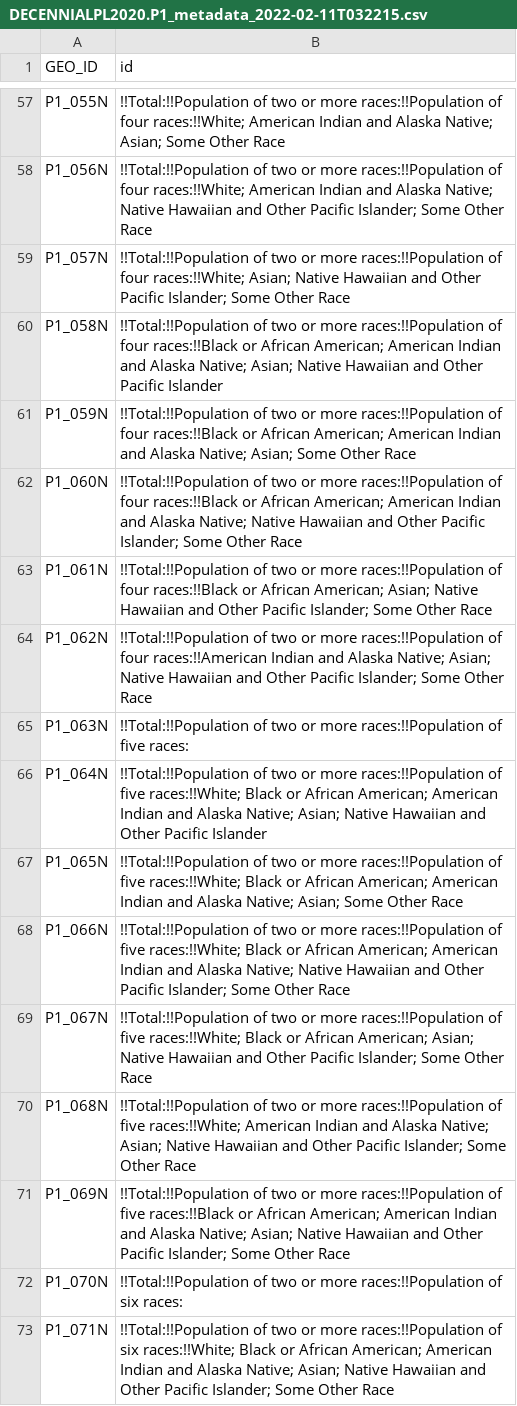
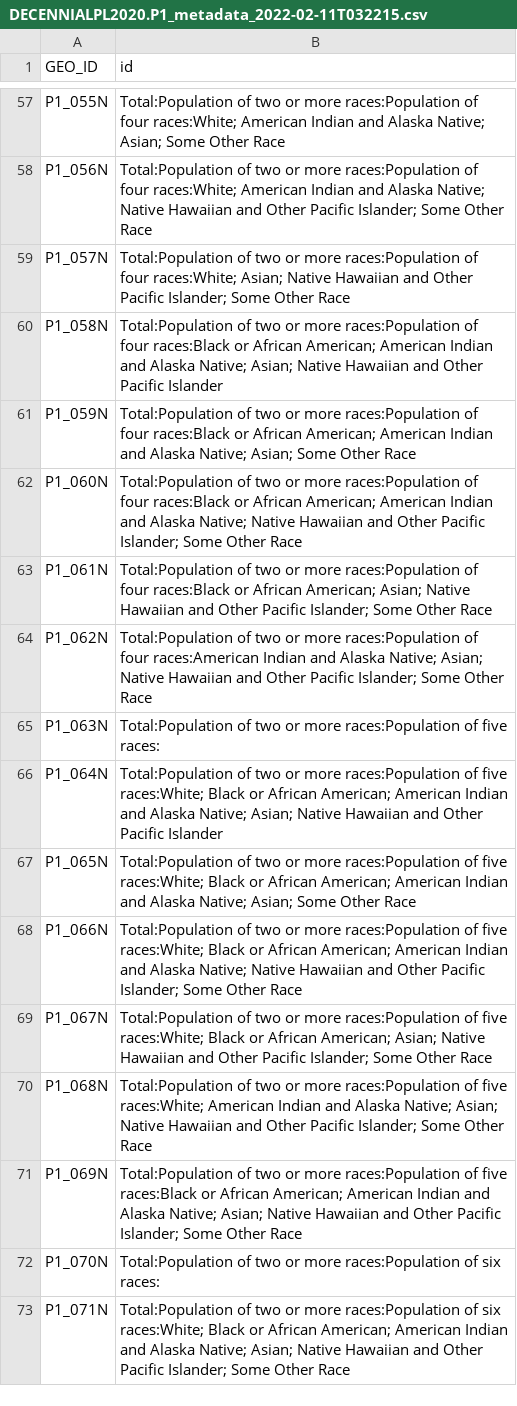
Before and after one commit to RealCaddish/LexAirbnbRentalMap, a CSV file: data/tables/nashville_census/decennial_race/DECENNIALPL2020.P1_metadata_2022-02-11T032215.csv, drawn as a sheet; only a part is shown, gaps mark what is left out; the diff covers the shown part only; the diff names each change by its address in the sheet, - before the commit and + after, or states it on an @@ line.

```diff
--- a/data/tables/nashville_census/decennial_race/DECENNIALPL2020.P1_metadata_2022-02-11T032215.csv
+++ b/data/tables/nashville_census/decennial_race/DECENNIALPL2020.P1_metadata_2022-02-11T032215.csv
-B57 (id): !!Total:!!Population of two or more races:!!Population of four races:!!White; American Indian…
+B57 (id): Total:Population of two or more races:Population of four races:White; American Indian…
-B58 (id): !!Total:!!Population of two or more races:!!Population of four races:!!White; American Indian…
+B58 (id): Total:Population of two or more races:Population of four races:White; American Indian…
-B59 (id): !!Total:!!Population of two or more races:!!Population of four races:!!White; Asian; Native…
+B59 (id): Total:Population of two or more races:Population of four races:White; Asian; Native…
-B60 (id): !!Total:!!Population of two or more races:!!Population of four races:!!Black or African…
+B60 (id): Total:Population of two or more races:Population of four races:Black or African…
-B61 (id): !!Total:!!Population of two or more races:!!Population of four races:!!Black or African…
+B61 (id): Total:Population of two or more races:Population of four races:Black or African…
-B62 (id): !!Total:!!Population of two or more races:!!Population of four races:!!Black or African…
+B62 (id): Total:Population of two or more races:Population of four races:Black or African…
-B63 (id): !!Total:!!Population of two or more races:!!Population of four races:!!Black or African…
+B63 (id): Total:Population of two or more races:Population of four races:Black or African…
-B64 (id): !!Total:!!Population of two or more races:!!Population of four races:!!American Indian and…
+B64 (id): Total:Population of two or more races:Population of four races:American Indian and…
-B65 (id): !!Total:!!Population of two or more races:!!Population of five…
+B65 (id): Total:Population of two or more races:Population of five…
-B66 (id): !!Total:!!Population of two or more races:!!Population of five races:!!White; Black or…
+B66 (id): Total:Population of two or more races:Population of five races:White; Black or…
-B67 (id): !!Total:!!Population of two or more races:!!Population of five races:!!White; Black or…
+B67 (id): Total:Population of two or more races:Population of five races:White; Black or…
-B68 (id): !!Total:!!Population of two or more races:!!Population of five races:!!White; Black or…
+B68 (id): Total:Population of two or more races:Population of five races:White; Black or…
-B69 (id): !!Total:!!Population of two or more races:!!Population of five races:!!White; Black or…
+B69 (id): Total:Population of two or more races:Population of five races:White; Black or…
-B70 (id): !!Total:!!Population of two or more races:!!Population of five races:!!White; American Indian…
+B70 (id): Total:Population of two or more races:Population of five races:White; American Indian…
-B71 (id): !!Total:!!Population of two or more races:!!Population of five races:!!Black or African…
+B71 (id): Total:Population of two or more races:Population of five races:Black or African…
-B72 (id): !!Total:!!Population of two or more races:!!Population of six…
+B72 (id): Total:Population of two or more races:Population of six…
-B73 (id): !!Total:!!Population of two or more races:!!Population of six races:!!White; Black or…
+B73 (id): Total:Population of two or more races:Population of six races:White; Black or…
```
Also changed, not shown: 54 edited cells elsewhere in this file, 9 other files.
